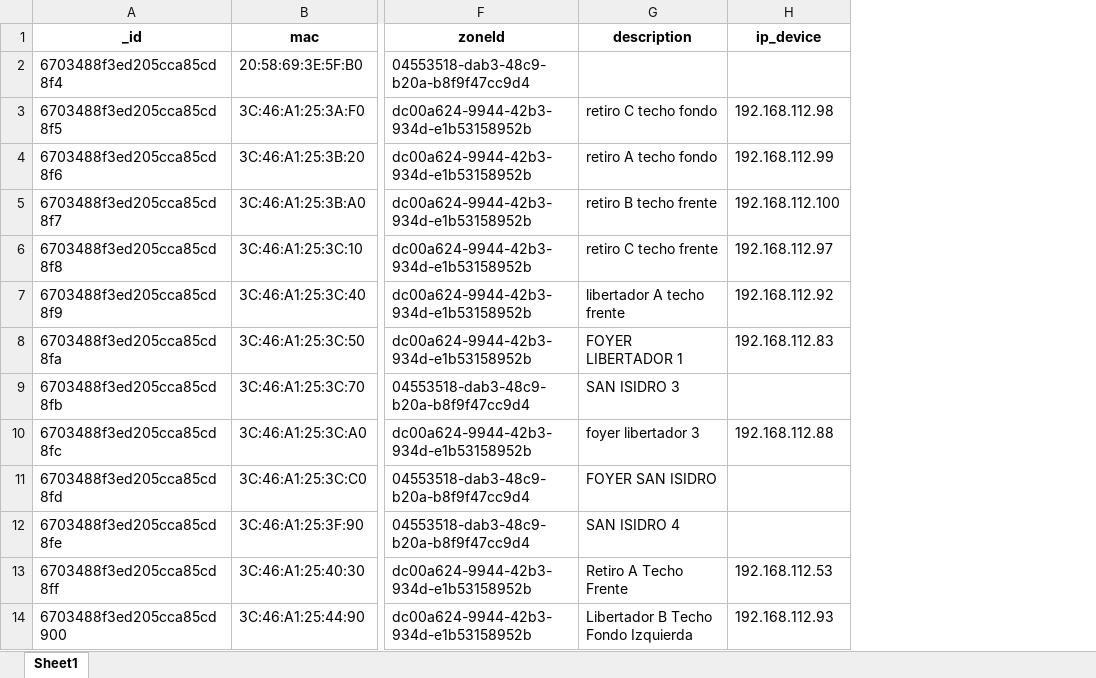
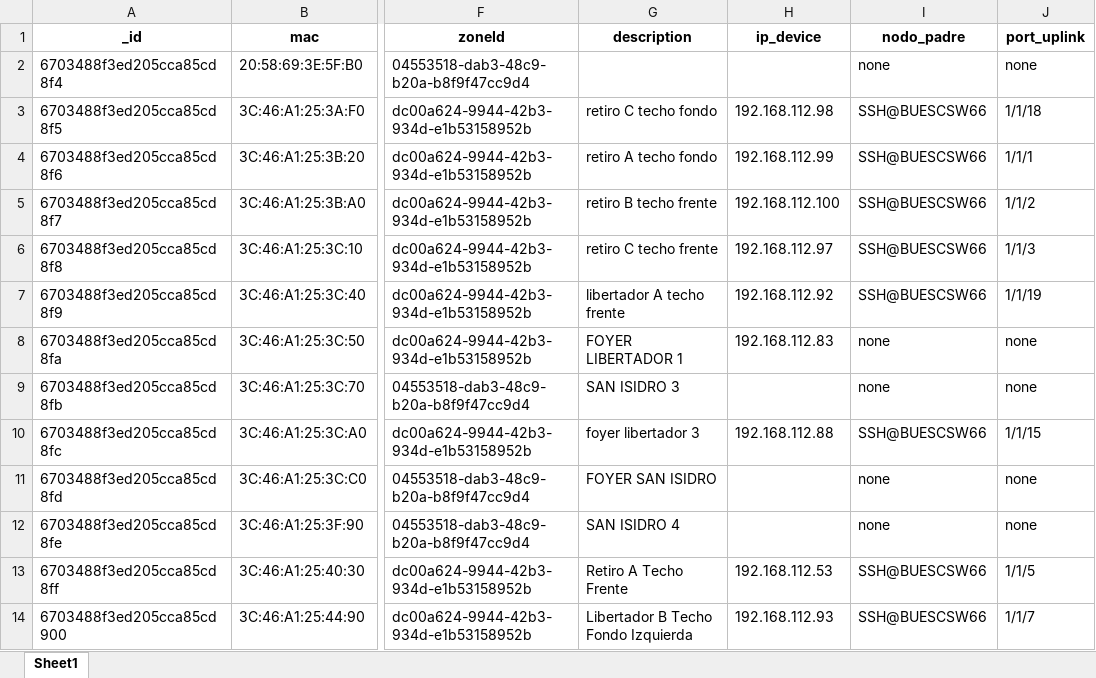
Before and after one commit to hokuto06/devicescontroller, an Excel workbook: SCRIPTS/output.xlsx, sheet Sheet1, drawn as a sheet; only a part is shown, gaps mark what is left out; values as stored, in another font and other column widths than the file's, no borders; the diff names each change by its address in the sheet, - before the commit and + after, or states it on an @@ line.

Commit message:
scripts vsz

```diff
--- a/SCRIPTS/output.xlsx (sheet Sheet1)
+++ b/SCRIPTS/output.xlsx (sheet Sheet1)
+column I (nodo_padre), rows 2-14: none | SSH@BUESCSW66 | SSH@BUESCSW66 | SSH@BUESCSW66 | SSH@BUESCSW66 | SSH@BUESCSW66 | none | none | SSH@BUESCSW66 | none | none | SSH@BUESCSW66 | SSH@BUESCSW66
+column J (port_uplink), rows 2-14: none | 1/1/18 | 1/1/1 | 1/1/2 | 1/1/3 | 1/1/19 | none | none | 1/1/15 | none | none | 1/1/5 | 1/1/7
```
Also changed, not shown: 4 other files.
